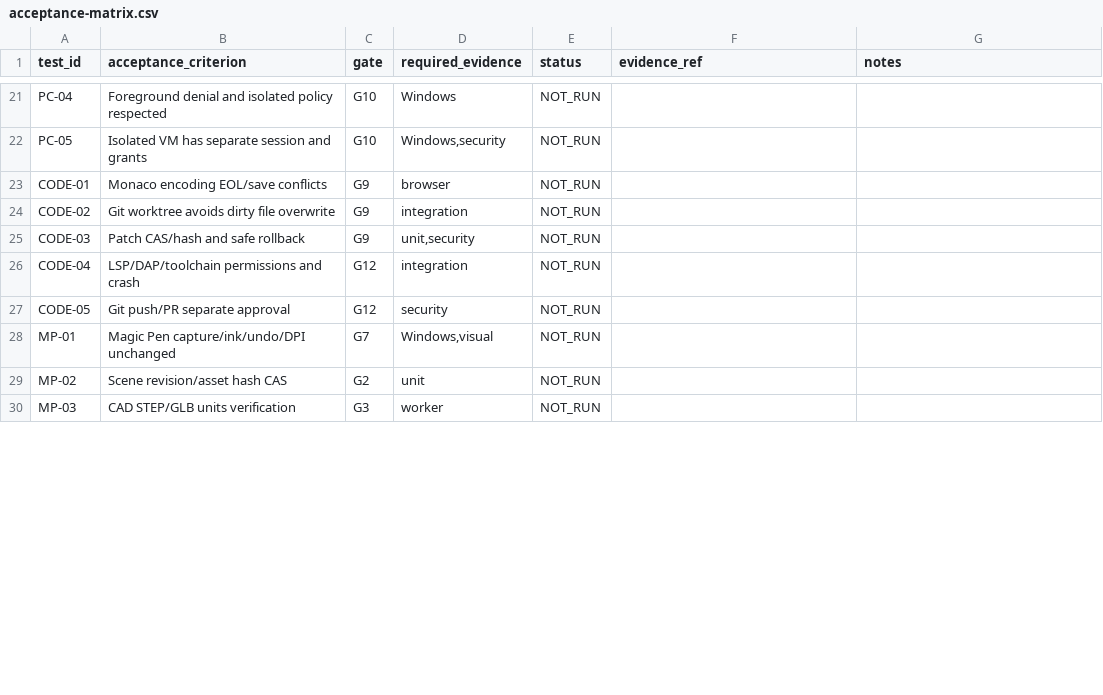
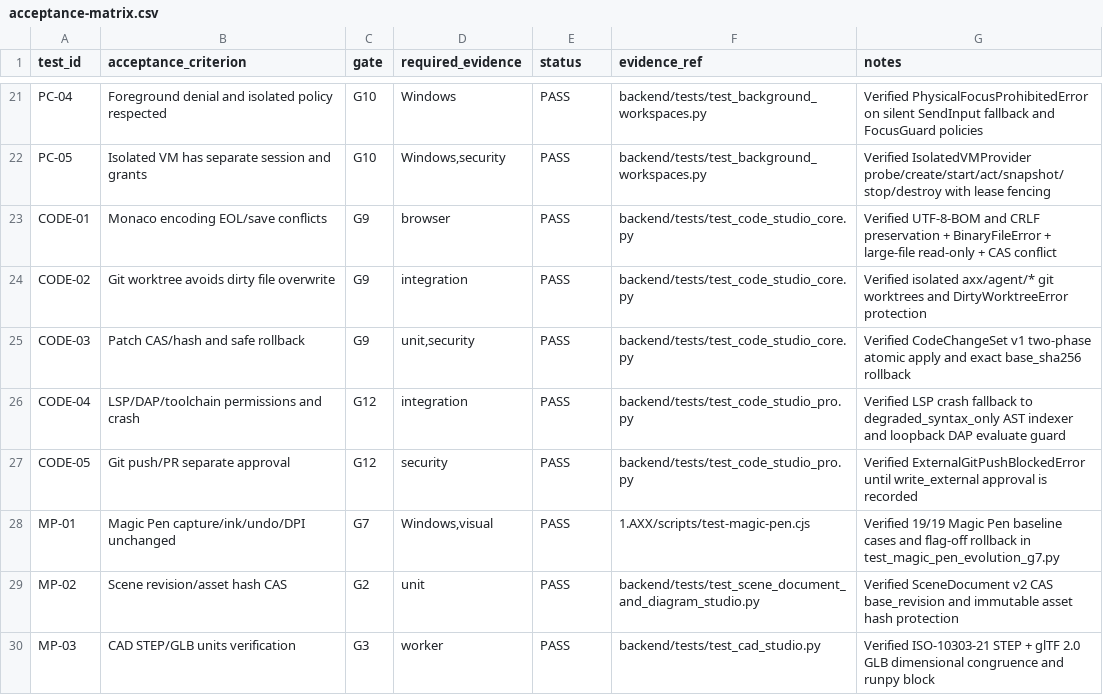
Before and after one commit to luigilaxmaster-coder/AXX, a CSV file: docs/evolution-3/qa/acceptance-matrix.csv, drawn as a sheet; only a part is shown, gaps mark what is left out; the diff covers the shown part only; the diff names each change by its address in the sheet, - before the commit and + after, or states it on an @@ line.

Commit message:
feat(evolution-3): add autonomous routines, resource governor, remote continuity, http api and qa matrix (PR-19, Gate G13)

```diff
--- a/docs/evolution-3/qa/acceptance-matrix.csv
+++ b/docs/evolution-3/qa/acceptance-matrix.csv
-E21:E30 (status): NOT_RUN
+E21:E30 (status): PASS
-F21:F22 (evidence_ref): (empty)
+F21:F22 (evidence_ref): backend/tests/test_background_workspaces.py
-G21 (notes): (empty)
+G21 (notes): Verified PhysicalFocusProhibitedError on silent SendInput fallback and FocusGuard policies
-G22 (notes): (empty)
+G22 (notes): Verified IsolatedVMProvider probe/create/start/act/snapshot/stop/destroy with lease fencing
-F23:F25 (evidence_ref): (empty)
+F23:F25 (evidence_ref): backend/tests/test_code_studio_core.py
-G23 (notes): (empty)
+G23 (notes): Verified UTF-8-BOM and CRLF preservation + BinaryFileError + large-file read-only + CAS conflict
-G24 (notes): (empty)
+G24 (notes): Verified isolated axx/agent/* git worktrees and DirtyWorktreeError protection
-G25 (notes): (empty)
+G25 (notes): Verified CodeChangeSet v1 two-phase atomic apply and exact base_sha256 rollback
-F26:F27 (evidence_ref): (empty)
+F26:F27 (evidence_ref): backend/tests/test_code_studio_pro.py
-G26 (notes): (empty)
+G26 (notes): Verified LSP crash fallback to degraded_syntax_only AST indexer and loopback DAP evaluate guard
-G27 (notes): (empty)
+G27 (notes): Verified ExternalGitPushBlockedError until write_external approval is recorded
-F28 (evidence_ref): (empty)
+F28 (evidence_ref): 1.AXX/scripts/test-magic-pen.cjs
-G28 (notes): (empty)
+G28 (notes): Verified 19/19 Magic Pen baseline cases and flag-off rollback in test_magic_pen_evolution_g7.py
-F29 (evidence_ref): (empty)
+F29 (evidence_ref): backend/tests/test_scene_document_and_diagram_studio.py
-G29 (notes): (empty)
+G29 (notes): Verified SceneDocument v2 CAS base_revision and immutable asset hash protection
-F30 (evidence_ref): (empty)
+F30 (evidence_ref): backend/tests/test_cad_studio.py
-G30 (notes): (empty)
+G30 (notes): Verified ISO-10303-21 STEP + glTF 2.0 GLB dimensional congruence and runpy block
```
Also changed, not shown: 83 edited cells elsewhere in this file, 8 other files.
